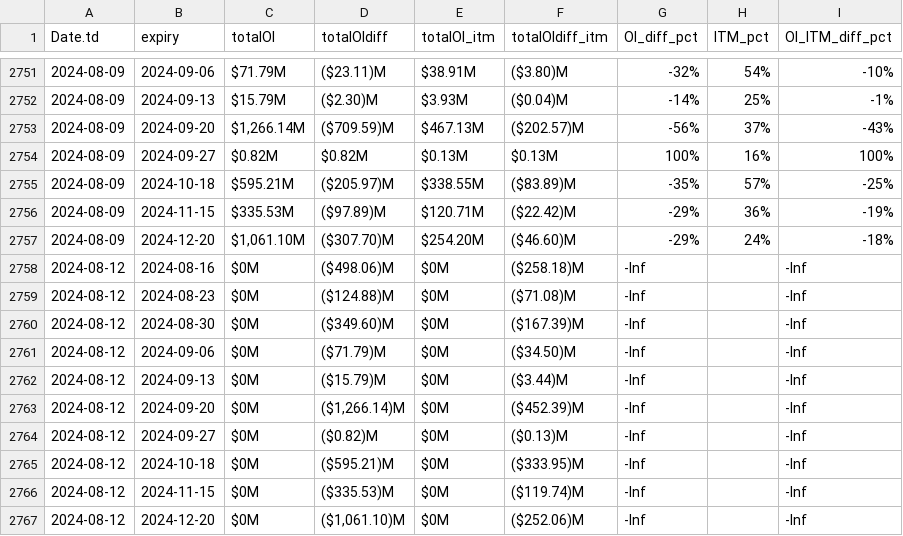
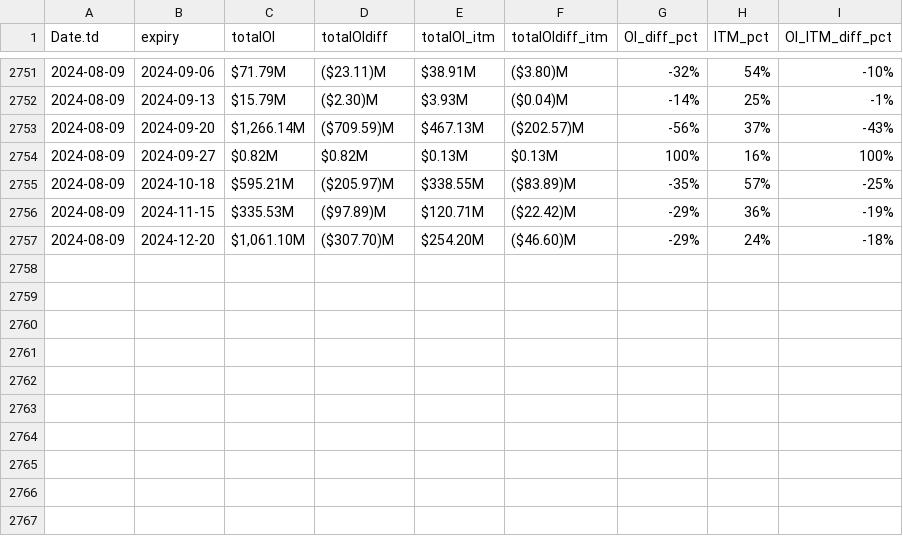
Before and after one commit to rahul-c1/plotIV, a CSV file: OI_P.csv, drawn as a sheet; only a part is shown, gaps mark what is left out; the diff names each change by its address in the sheet, - before the commit and + after, or states it on an @@ line.

Commit message:
Update OI_P.csv

```diff
--- a/OI_P.csv
+++ b/OI_P.csv
-row 2758: 2024-08-12 | 2024-08-16 | $0M | ($498.06)M | $0M | ($258.18)M | -Inf |  | -Inf
-row 2759: 2024-08-12 | 2024-08-23 | $0M | ($124.88)M | $0M | ($71.08)M | -Inf |  | -Inf
-row 2760: 2024-08-12 | 2024-08-30 | $0M | ($349.60)M | $0M | ($167.39)M | -Inf |  | -Inf
-row 2761: 2024-08-12 | 2024-09-06 | $0M | ($71.79)M | $0M | ($34.50)M | -Inf |  | -Inf
-row 2762: 2024-08-12 | 2024-09-13 | $0M | ($15.79)M | $0M | ($3.44)M | -Inf |  | -Inf
-row 2763: 2024-08-12 | 2024-09-20 | $0M | ($1,266.14)M | $0M | ($452.39)M | -Inf |  | -Inf
-row 2764: 2024-08-12 | 2024-09-27 | $0M | ($0.82)M | $0M | ($0.13)M | -Inf |  | -Inf
-row 2765: 2024-08-12 | 2024-10-18 | $0M | ($595.21)M | $0M | ($333.95)M | -Inf |  | -Inf
-row 2766: 2024-08-12 | 2024-11-15 | $0M | ($335.53)M | $0M | ($119.74)M | -Inf |  | -Inf
-row 2767: 2024-08-12 | 2024-12-20 | $0M | ($1,061.10)M | $0M | ($252.06)M | -Inf |  | -Inf
```
